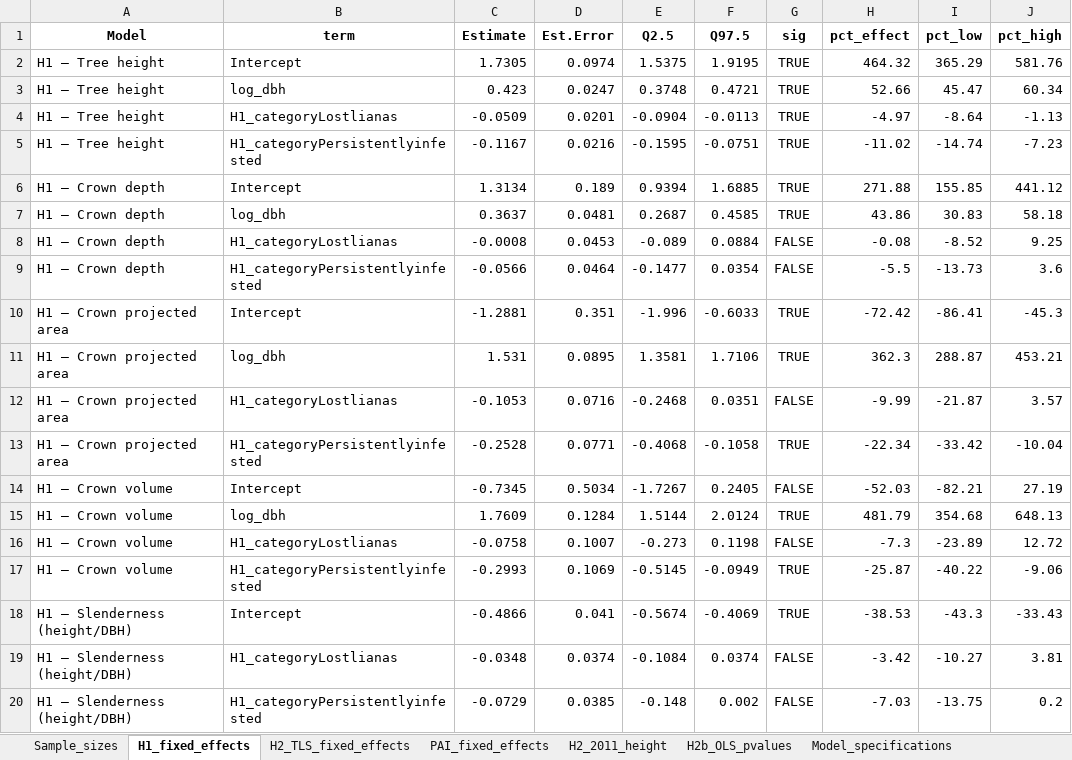
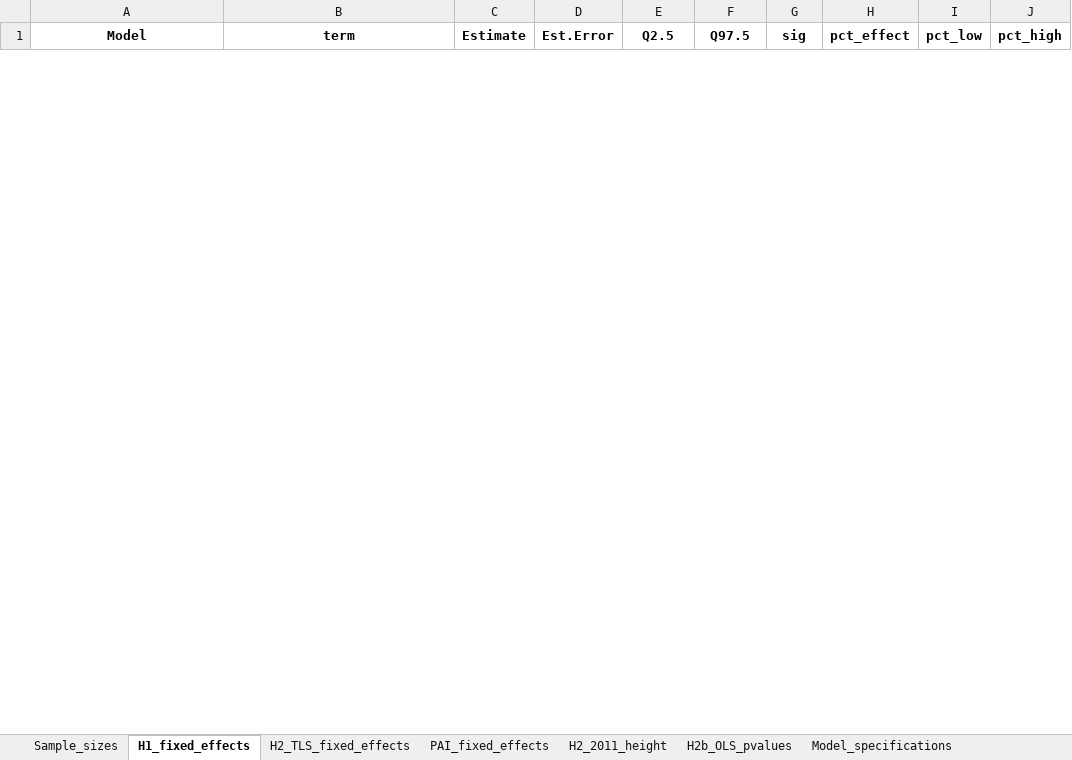
Before and after one commit to biologyanonymous/liana-project, an Excel workbook: tables/all_model_results.xlsx, sheet H1_fixed_effects, drawn as a sheet; only a part is shown; values as stored, in another font and other column widths than the file's, no borders; removed rows and columns are numbered as before the commit, all else as after; the diff covers the shown part only; the diff names each change by its address in the sheet, - before the commit and + after, or states it on an @@ line.

Commit message:
Adjusted 2011 height data analysis

```diff
--- a/tables/all_model_results.xlsx (sheet H1_fixed_effects)
+++ b/tables/all_model_results.xlsx (sheet H1_fixed_effects)
-row 2: H1 — Tree height | Intercept | 1.7305 | 0.0974 | 1.5375 | 1.9195 | TRUE | 464.32 | 365.29 | 581.76
-row 3: H1 — Tree height | log_dbh | 0.423 | 0.0247 | 0.3748 | 0.4721 | TRUE | 52.66 | 45.47 | 60.34
-row 4: H1 — Tree height | H1_categoryLostlianas | -0.0509 | 0.0201 | -0.0904 | -0.0113 | TRUE | -4.97 | -8.64 | -1.13
-row 5: H1 — Tree height | H1_categoryPersistentlyinfested | -0.1167 | 0.0216 | -0.1595 | -0.0751 | TRUE | -11.02 | -14.74 | -7.23
-row 6: H1 — Crown depth | Intercept | 1.3134 | 0.189 | 0.9394 | 1.6885 | TRUE | 271.88 | 155.85 | 441.12
-row 7: H1 — Crown depth | log_dbh | 0.3637 | 0.0481 | 0.2687 | 0.4585 | TRUE | 43.86 | 30.83 | 58.18
-row 8: H1 — Crown depth | H1_categoryLostlianas | -0.0008 | 0.0453 | -0.089 | 0.0884 | FALSE | -0.08 | -8.52 | 9.25
-row 9: H1 — Crown depth | H1_categoryPersistentlyinfested | -0.0566 | 0.0464 | -0.1477 | 0.0354 | FALSE | -5.5 | -13.73 | 3.6
-row 10: H1 — Crown projected area | Intercept | -1.2881 | 0.351 | -1.996 | -0.6033 | TRUE | -72.42 | -86.41 | -45.3
-row 11: H1 — Crown projected area | log_dbh | 1.531 | 0.0895 | 1.3581 | 1.7106 | TRUE | 362.3 | 288.87 | 453.21
-row 12: H1 — Crown projected area | H1_categoryLostlianas | -0.1053 | 0.0716 | -0.2468 | 0.0351 | FALSE | -9.99 | -21.87 | 3.57
-row 13: H1 — Crown projected area | H1_categoryPersistentlyinfested | -0.2528 | 0.0771 | -0.4068 | -0.1058 | TRUE | -22.34 | -33.42 | -10.04
-row 14: H1 — Crown volume | Intercept | -0.7345 | 0.5034 | -1.7267 | 0.2405 | FALSE | -52.03 | -82.21 | 27.19
-row 15: H1 — Crown volume | log_dbh | 1.7609 | 0.1284 | 1.5144 | 2.0124 | TRUE | 481.79 | 354.68 | 648.13
-row 16: H1 — Crown volume | H1_categoryLostlianas | -0.0758 | 0.1007 | -0.273 | 0.1198 | FALSE | -7.3 | -23.89 | 12.72
-row 17: H1 — Crown volume | H1_categoryPersistentlyinfested | -0.2993 | 0.1069 | -0.5145 | -0.0949 | TRUE | -25.87 | -40.22 | -9.06
-row 18: H1 — Slenderness (height/DBH) | Intercept | -0.4866 | 0.041 | -0.5674 | -0.4069 | TRUE | -38.53 | -43.3 | -33.43
-row 19: H1 — Slenderness (height/DBH) | H1_categoryLostlianas | -0.0348 | 0.0374 | -0.1084 | 0.0374 | FALSE | -3.42 | -10.27 | 3.81
-row 20: H1 — Slenderness (height/DBH) | H1_categoryPersistentlyinfested | -0.0729 | 0.0385 | -0.148 | 0.002 | FALSE | -7.03 | -13.75 | 0.2
```
Also changed, not shown: 22 added rows and 3 removed rows elsewhere in this sheet, sheet H2_2011_height, 24 other files.
